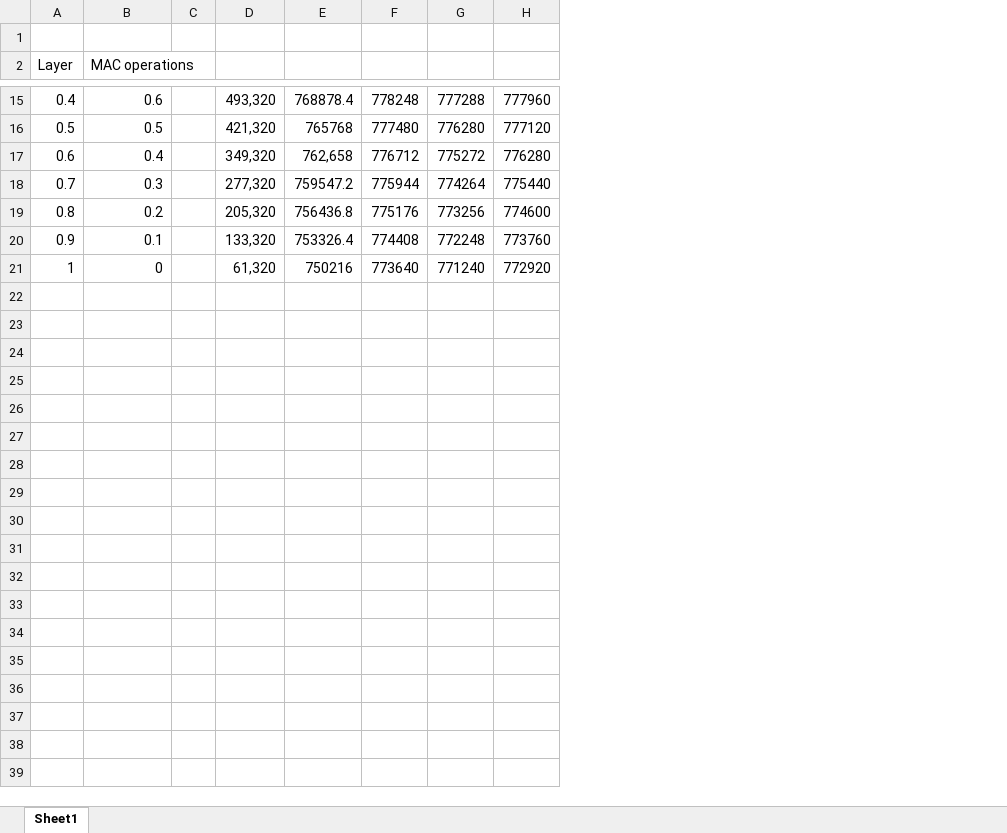
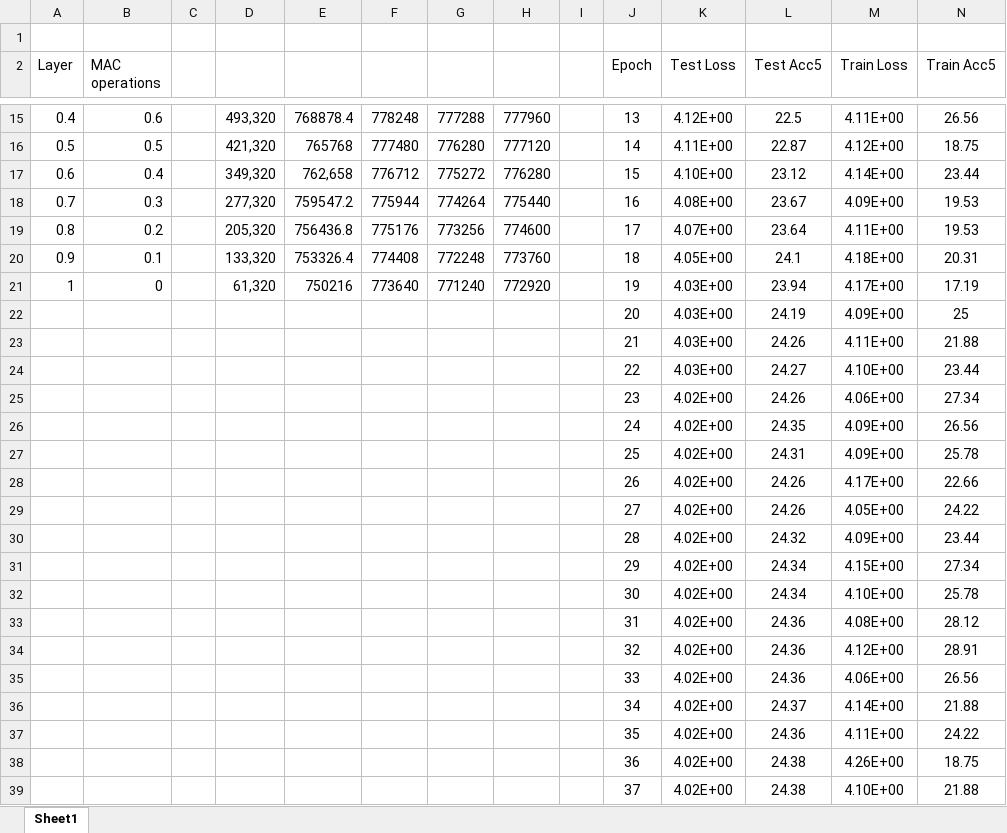
Before and after one commit to ChrisShakkour/Advanced-Architectures-046853, an Excel workbook: WET2_HW/data.xlsx, sheet Sheet1, drawn as a sheet; only a part is shown, gaps mark what is left out; values as stored, in another font and other column widths than the file's, no borders; the diff covers the shown part only; the diff names each change by its address in the sheet, - before the commit and + after, or states it on an @@ line.

```diff
--- a/WET2_HW/data.xlsx (sheet Sheet1)
+++ b/WET2_HW/data.xlsx (sheet Sheet1)
+column I, empty
+column J (Epoch), rows 15-21: 13 | 14 | 15 | 16 | 17 | 18 | 19
+column K (Test Loss), rows 15-21: 4.12E+00 | 4.11E+00 | 4.10E+00 | 4.08E+00 | 4.07E+00 | 4.05E+00 | 4.03E+00
+column L (Test Acc5), rows 15-21: 22.5 | 22.87 | 23.12 | 23.67 | 23.64 | 24.1 | 23.94
+column M (Train Loss), rows 15-21: 4.11E+00 | 4.12E+00 | 4.14E+00 | 4.09E+00 | 4.11E+00 | 4.18E+00 | 4.17E+00
+column N (Train Acc5), rows 15-21: 26.56 | 18.75 | 23.44 | 19.53 | 19.53 | 20.31 | 17.19
+row 22:  |  |  |  |  |  |  |  |  | 20 | 4.03E+00 | 24.19 | 4.09E+00 | 25
+row 23:  |  |  |  |  |  |  |  |  | 21 | 4.03E+00 | 24.26 | 4.11E+00 | 21.88
+row 24:  |  |  |  |  |  |  |  |  | 22 | 4.03E+00 | 24.27 | 4.10E+00 | 23.44
+row 25:  |  |  |  |  |  |  |  |  | 23 | 4.02E+00 | 24.26 | 4.06E+00 | 27.34
+row 26:  |  |  |  |  |  |  |  |  | 24 | 4.02E+00 | 24.35 | 4.09E+00 | 26.56
+row 27:  |  |  |  |  |  |  |  |  | 25 | 4.02E+00 | 24.31 | 4.09E+00 | 25.78
+row 28:  |  |  |  |  |  |  |  |  | 26 | 4.02E+00 | 24.26 | 4.17E+00 | 22.66
+row 29:  |  |  |  |  |  |  |  |  | 27 | 4.02E+00 | 24.26 | 4.05E+00 | 24.22
+row 30:  |  |  |  |  |  |  |  |  | 28 | 4.02E+00 | 24.32 | 4.09E+00 | 23.44
+row 31:  |  |  |  |  |  |  |  |  | 29 | 4.02E+00 | 24.34 | 4.15E+00 | 27.34
+row 32:  |  |  |  |  |  |  |  |  | 30 | 4.02E+00 | 24.34 | 4.10E+00 | 25.78
+row 33:  |  |  |  |  |  |  |  |  | 31 | 4.02E+00 | 24.36 | 4.08E+00 | 28.12
+row 34:  |  |  |  |  |  |  |  |  | 32 | 4.02E+00 | 24.36 | 4.12E+00 | 28.91
+row 35:  |  |  |  |  |  |  |  |  | 33 | 4.02E+00 | 24.36 | 4.06E+00 | 26.56
+row 36:  |  |  |  |  |  |  |  |  | 34 | 4.02E+00 | 24.37 | 4.14E+00 | 21.88
+row 37:  |  |  |  |  |  |  |  |  | 35 | 4.02E+00 | 24.36 | 4.11E+00 | 24.22
+row 38:  |  |  |  |  |  |  |  |  | 36 | 4.02E+00 | 24.38 | 4.26E+00 | 18.75
+row 39:  |  |  |  |  |  |  |  |  | 37 | 4.02E+00 | 24.38 | 4.10E+00 | 21.88
```
Also changed, not shown: 19 added rows and 10 edited cells elsewhere in this sheet, 2 other files.
